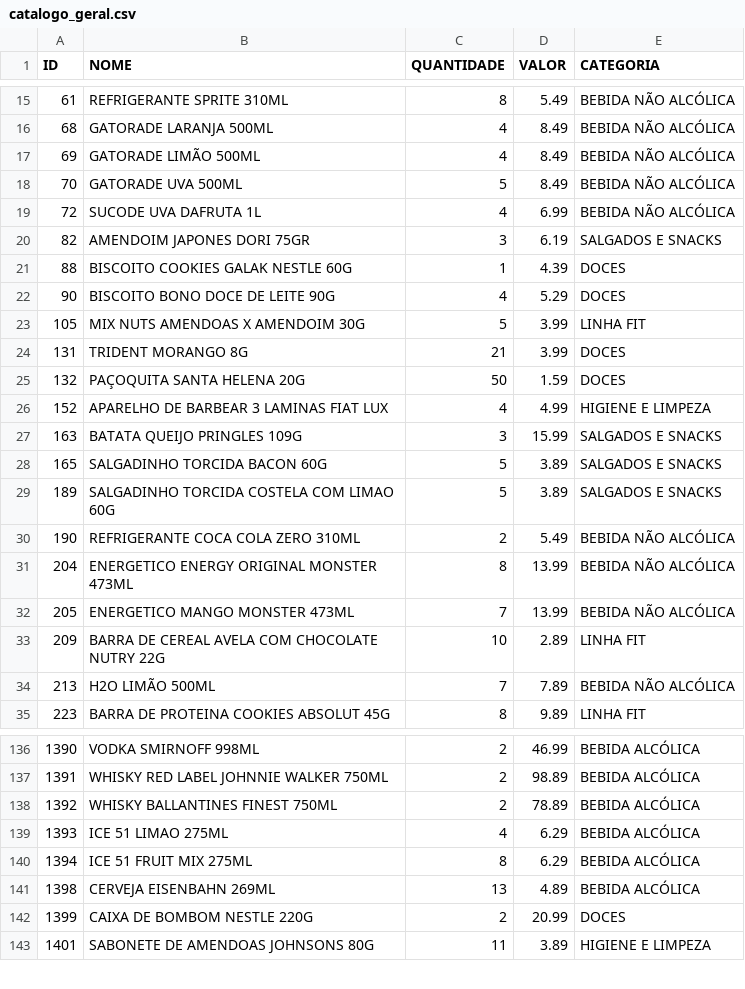
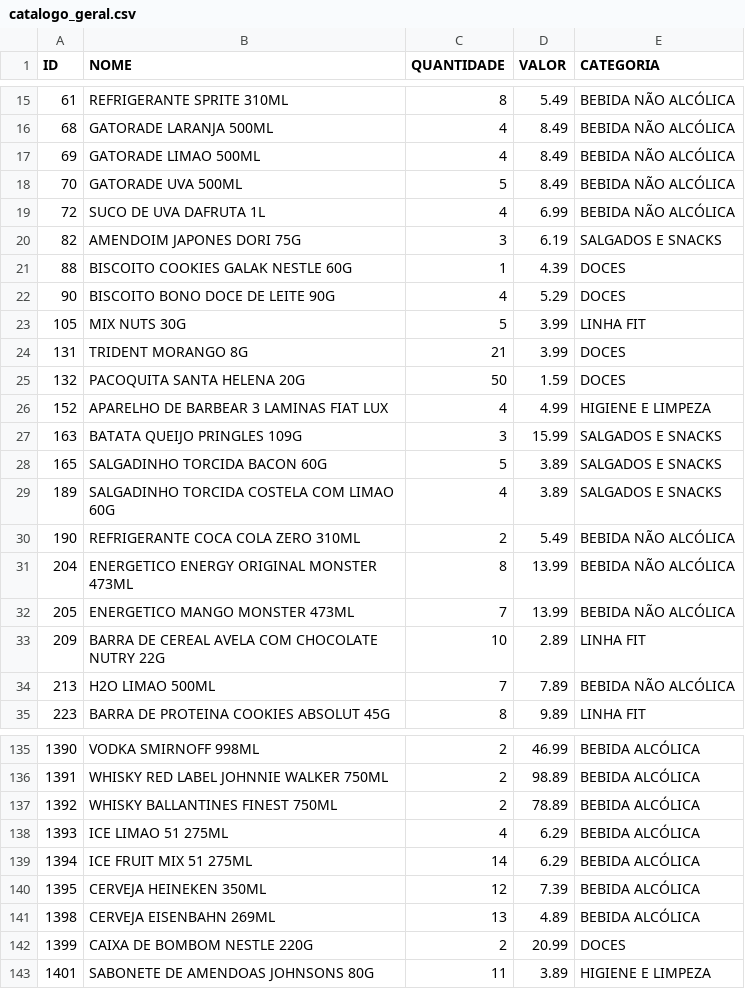
Before and after one commit to guicobracraft-prog/PesquisadeMercado, a CSV file: catalogo_geral.csv, drawn as a sheet; only a part is shown, gaps mark what is left out; the diff covers the shown part only.

```diff
--- a/catalogo_geral.csv
+++ b/catalogo_geral.csv
@@ -16,11 +16,11 @@ ID;NOME;QUANTIDADE;VALOR;CATEGORIA
 68;GATORADE LARANJA 500ML;4;8.49;BEBIDA NÃO ALCÓLICA
-69;GATORADE LIMÃO 500ML;4;8.49;BEBIDA NÃO ALCÓLICA
+69;GATORADE LIMAO 500ML;4;8.49;BEBIDA NÃO ALCÓLICA
 70;GATORADE UVA 500ML;5;8.49;BEBIDA NÃO ALCÓLICA
-72;SUCODE UVA DAFRUTA 1L;4;6.99;BEBIDA NÃO ALCÓLICA
-82;AMENDOIM JAPONES DORI 75GR;3;6.19;SALGADOS E SNACKS
+72;SUCO DE UVA DAFRUTA 1L;4;6.99;BEBIDA NÃO ALCÓLICA
+82;AMENDOIM JAPONES DORI 75G;3;6.19;SALGADOS E SNACKS
 88;BISCOITO COOKIES GALAK NESTLE 60G;1;4.39;DOCES
 90;BISCOITO BONO DOCE DE LEITE 90G;4;5.29;DOCES
-105;MIX NUTS AMENDOAS X AMENDOIM 30G;5;3.99;LINHA FIT
+105;MIX NUTS 30G;5;3.99;LINHA FIT
 131;TRIDENT MORANGO 8G;21;3.99;DOCES
-132;PAÇOQUITA SANTA HELENA 20G;50;1.59;DOCES
+132;PACOQUITA SANTA HELENA 20G;50;1.59;DOCES
 152;APARELHO DE BARBEAR 3 LAMINAS FIAT LUX;4;4.99;HIGIENE E LIMPEZA
@@ -28,3 +28,3 @@ ID;NOME;QUANTIDADE;VALOR;CATEGORIA
 165;SALGADINHO TORCIDA BACON 60G;5;3.89;SALGADOS E SNACKS
-189;SALGADINHO TORCIDA COSTELA COM LIMAO 60G;5;3.89;SALGADOS E SNACKS
+189;SALGADINHO TORCIDA COSTELA COM LIMAO 60G;4;3.89;SALGADOS E SNACKS
 190;REFRIGERANTE COCA COLA ZERO 310ML;2;5.49;BEBIDA NÃO ALCÓLICA
@@ -33,3 +33,3 @@ ID;NOME;QUANTIDADE;VALOR;CATEGORIA
 209;BARRA DE CEREAL AVELA COM CHOCOLATE NUTRY 22G;10;2.89;LINHA FIT
-213;H2O LIMÃO 500ML;7;7.89;BEBIDA NÃO ALCÓLICA
+213;H2O LIMAO 500ML;7;7.89;BEBIDA NÃO ALCÓLICA
 223;BARRA DE PROTEINA COOKIES ABSOLUT 45G;8;9.89;LINHA FIT
@@ -138,4 +137,5 @@ ID;NOME;QUANTIDADE;VALOR;CATEGORIA
 1392;WHISKY BALLANTINES FINEST 750ML;2;78.89;BEBIDA ALCÓLICA
-1393;ICE 51 LIMAO 275ML;4;6.29;BEBIDA ALCÓLICA
-1394;ICE 51 FRUIT MIX 275ML;8;6.29;BEBIDA ALCÓLICA
+1393;ICE LIMAO 51 275ML;4;6.29;BEBIDA ALCÓLICA
+1394;ICE FRUIT MIX 51 275ML;14;6.29;BEBIDA ALCÓLICA
+1395;CERVEJA HEINEKEN 350ML;12;7.39;BEBIDA ALCÓLICA
 1398;CERVEJA EISENBAHN 269ML;13;4.89;BEBIDA ALCÓLICA
```
Also changed, not shown: 3 removed rows and 34 edited cells elsewhere in this file, catalogo_por_categoria.csv, movimentacoes.csv, 3 other files.
